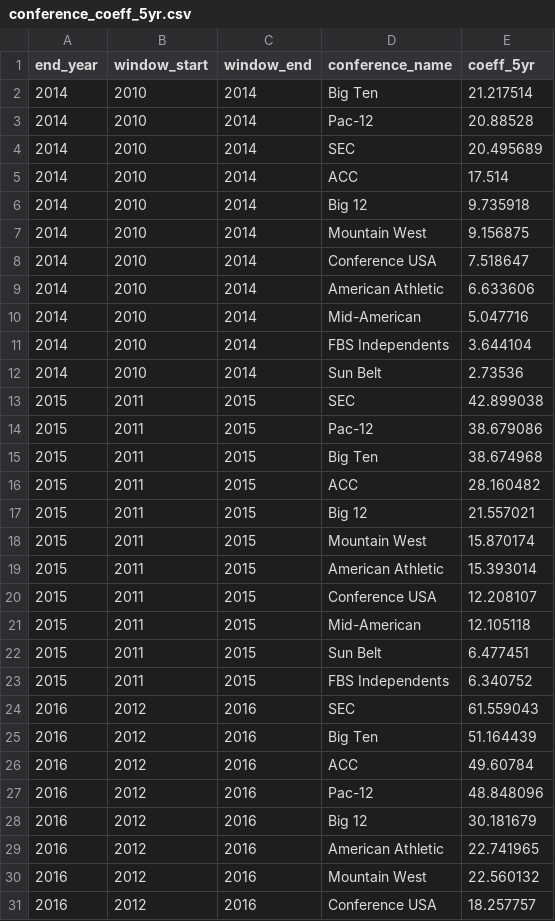
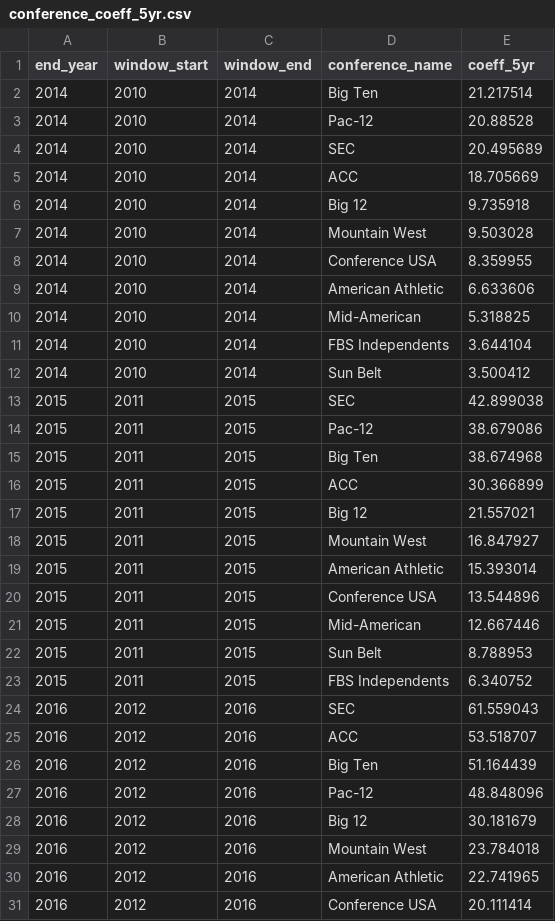
Before and after one commit to ak038819-sudo/College-Football-Coefficient, a CSV file: data/processed/conference_coeff_5yr.csv, drawn as a sheet; only a part is shown; the diff covers the shown part only.

```diff
--- a/data/processed/conference_coeff_5yr.csv
+++ b/data/processed/conference_coeff_5yr.csv
@@ -4,10 +4,10 @@ end_year,window_start,window_end,conference_name,coeff_5yr
 2014,2010,2014,SEC,20.495689
-2014,2010,2014,ACC,17.514
+2014,2010,2014,ACC,18.705669
 2014,2010,2014,Big 12,9.735918
-2014,2010,2014,Mountain West,9.156875
-2014,2010,2014,Conference USA,7.518647
+2014,2010,2014,Mountain West,9.503028
+2014,2010,2014,Conference USA,8.359955
 2014,2010,2014,American Athletic,6.633606
-2014,2010,2014,Mid-American,5.047716
+2014,2010,2014,Mid-American,5.318825
 2014,2010,2014,FBS Independents,3.644104
-2014,2010,2014,Sun Belt,2.73536
+2014,2010,2014,Sun Belt,3.500412
 2015,2011,2015,SEC,42.899038
@@ -15,17 +15,17 @@ end_year,window_start,window_end,conference_name,coeff_5yr
 2015,2011,2015,Big Ten,38.674968
-2015,2011,2015,ACC,28.160482
+2015,2011,2015,ACC,30.366899
 2015,2011,2015,Big 12,21.557021
-2015,2011,2015,Mountain West,15.870174
+2015,2011,2015,Mountain West,16.847927
 2015,2011,2015,American Athletic,15.393014
-2015,2011,2015,Conference USA,12.208107
-2015,2011,2015,Mid-American,12.105118
-2015,2011,2015,Sun Belt,6.477451
+2015,2011,2015,Conference USA,13.544896
+2015,2011,2015,Mid-American,12.667446
+2015,2011,2015,Sun Belt,8.788953
 2015,2011,2015,FBS Independents,6.340752
 2016,2012,2016,SEC,61.559043
+2016,2012,2016,ACC,53.518707
 2016,2012,2016,Big Ten,51.164439
-2016,2012,2016,ACC,49.60784
 2016,2012,2016,Pac-12,48.848096
 2016,2012,2016,Big 12,30.181679
+2016,2012,2016,Mountain West,23.784018
 2016,2012,2016,American Athletic,22.741965
-2016,2012,2016,Mountain West,22.560132
-2016,2012,2016,Conference USA,18.257757
+2016,2012,2016,Conference USA,20.111414
```
Also changed, not shown: 12 added rows, 12 removed rows and 48 edited cells elsewhere in this file, data/processed/conference_ratings_by_season.csv, 1 other file.
